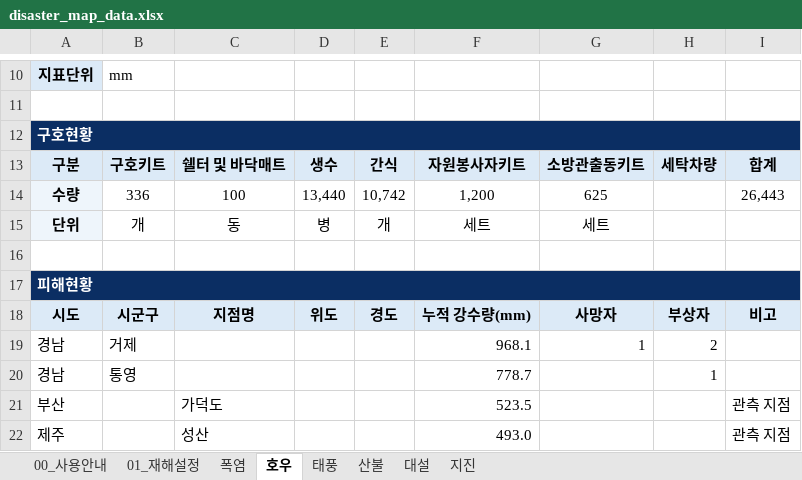
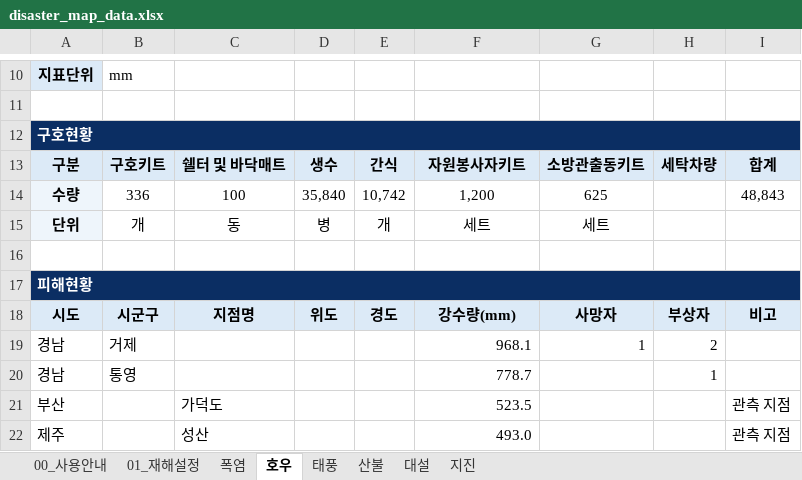
Before and after one commit to kyusik79/hopebridge-disastermap, an Excel workbook: data/disaster_map_data.xlsx, sheet 호우, drawn as a sheet; only a part is shown, gaps mark what is left out; values as stored, in another font and other column widths than the file's, no borders; the diff names each change by its address in the sheet, - before the commit and + after, or states it on an @@ line.

```diff
--- a/data/disaster_map_data.xlsx (sheet 호우)
+++ b/data/disaster_map_data.xlsx (sheet 호우)
-D14: 13,440
+D14: 35,840
-I14: 26,443
+I14: 48,843
-F18: 누적 강수량(mm)
+F18: 강수량(mm)
```
Also changed, not shown: sheet 대설, sheet 산불, sheet 태풍, sheet 지진, sheet 01_재해설정.
